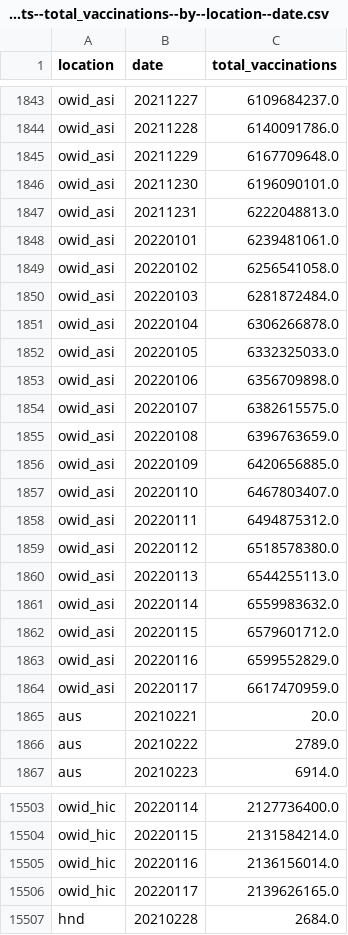
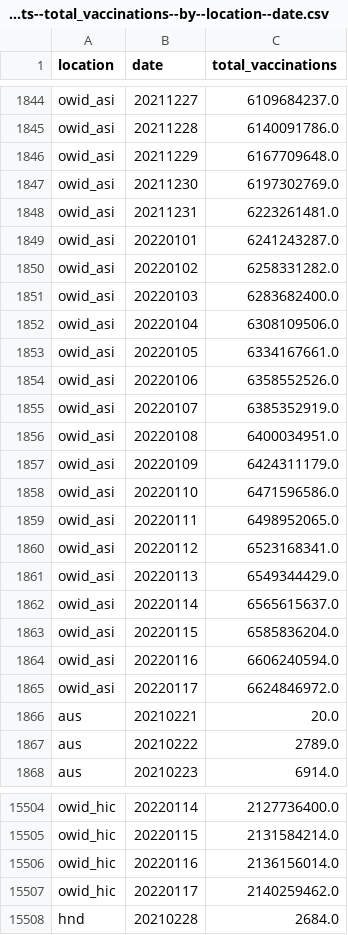
Before and after one commit to open-numbers/ddf--owid--covid_19, a CSV file: ddf--datapoints--total_vaccinations--by--location--date.csv, drawn as a sheet; only a part is shown, gaps mark what is left out; the diff covers the shown part only.

```diff
--- a/ddf--datapoints--total_vaccinations--by--location--date.csv
+++ b/ddf--datapoints--total_vaccinations--by--location--date.csv
@@ -1845,21 +1846,21 @@ owid_asi,20211228,6140091786.0
 owid_asi,20211229,6167709648.0
-owid_asi,20211230,6196090101.0
-owid_asi,20211231,6222048813.0
-owid_asi,20220101,6239481061.0
-owid_asi,20220102,6256541058.0
-owid_asi,20220103,6281872484.0
-owid_asi,20220104,6306266878.0
-owid_asi,20220105,6332325033.0
-owid_asi,20220106,6356709898.0
-owid_asi,20220107,6382615575.0
-owid_asi,20220108,6396763659.0
-owid_asi,20220109,6420656885.0
-owid_asi,20220110,6467803407.0
-owid_asi,20220111,6494875312.0
-owid_asi,20220112,6518578380.0
-owid_asi,20220113,6544255113.0
-owid_asi,20220114,6559983632.0
-owid_asi,20220115,6579601712.0
-owid_asi,20220116,6599552829.0
-owid_asi,20220117,6617470959.0
+owid_asi,20211230,6197302769.0
+owid_asi,20211231,6223261481.0
+owid_asi,20220101,6241243287.0
+owid_asi,20220102,6258331282.0
+owid_asi,20220103,6283682400.0
+owid_asi,20220104,6308109506.0
+owid_asi,20220105,6334167661.0
+owid_asi,20220106,6358552526.0
+owid_asi,20220107,6385352919.0
+owid_asi,20220108,6400034951.0
+owid_asi,20220109,6424311179.0
+owid_asi,20220110,6471596586.0
+owid_asi,20220111,6498952065.0
+owid_asi,20220112,6523168341.0
+owid_asi,20220113,6549344429.0
+owid_asi,20220114,6565615637.0
+owid_asi,20220115,6585836204.0
+owid_asi,20220116,6606240594.0
+owid_asi,20220117,6624846972.0
 aus,20210221,20.0
@@ -15505,3 +15506,3 @@ owid_hic,20220115,2131584214.0
 owid_hic,20220116,2136156014.0
-owid_hic,20220117,2139626165.0
+owid_hic,20220117,2140259462.0
 hnd,20210228,2684.0
```
Also changed, not shown: 32 added rows and 56 edited cells elsewhere in this file, ddf--datapoints--excess_mortality--by--location--date.csv, ddf--datapoints--excess_mortality_cumulative--by--location--date.csv, 51 other files.
